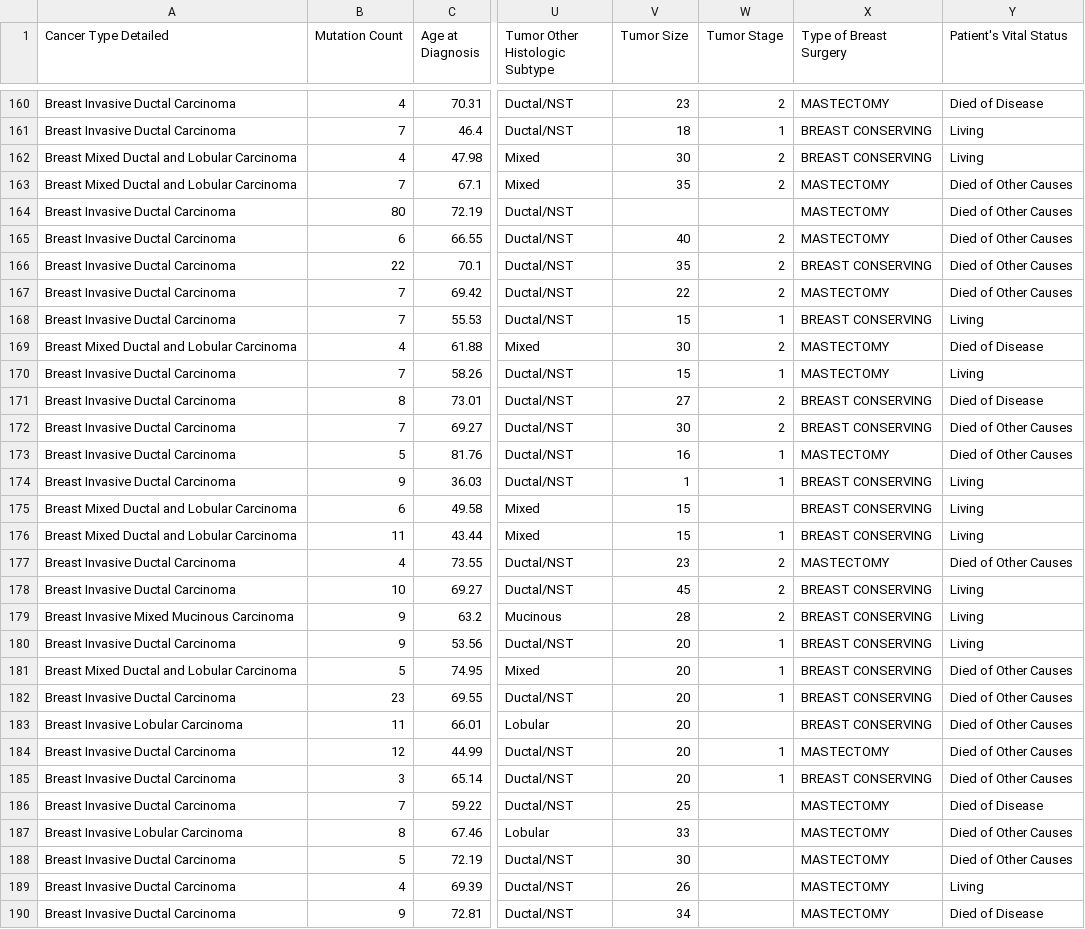
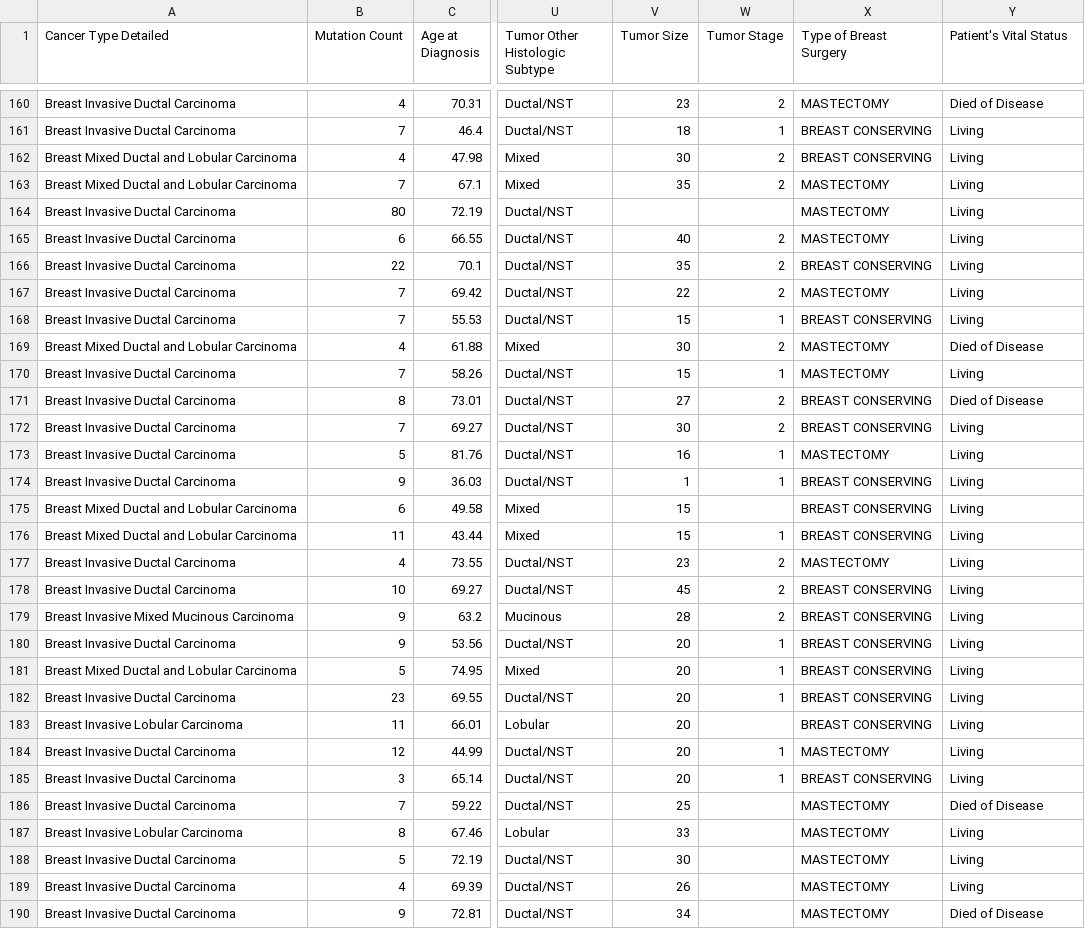
Before and after one commit to thomaspttn/biomarker-id, a CSV file: data/GATA3-dataset.csv, drawn as a sheet; only a part is shown, gaps mark what is left out; the diff covers the shown part only; the diff names each change by its address in the sheet, - before the commit and + after, or states it on an @@ line.

```diff
--- a/data/GATA3-dataset.csv
+++ b/data/GATA3-dataset.csv
-Y163:Y167 (Patient's Vital Status): Died of Other Causes
+Y163:Y167 (Patient's Vital Status): Living
-Y172:Y173 (Patient's Vital Status): Died of Other Causes
+Y172:Y173 (Patient's Vital Status): Living
-Y177 (Patient's Vital Status): Died of Other Causes
+Y177 (Patient's Vital Status): Living
-Y181:Y185 (Patient's Vital Status): Died of Other Causes
+Y181:Y185 (Patient's Vital Status): Living
-Y187:Y188 (Patient's Vital Status): Died of Other Causes
+Y187:Y188 (Patient's Vital Status): Living
```
Also changed, not shown: 43 edited cells elsewhere in this file, data/CDH1-dataset.csv, data/KMT2C-dataset.csv, 7 other files.
